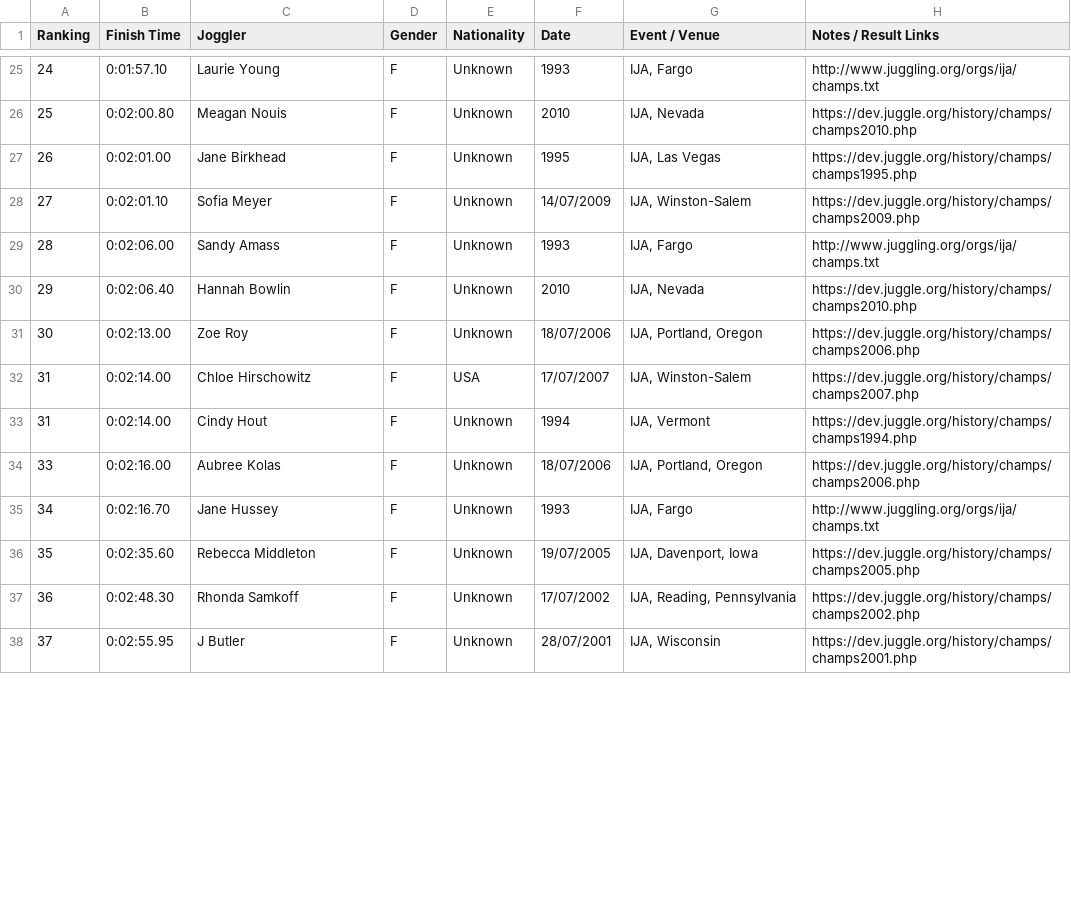
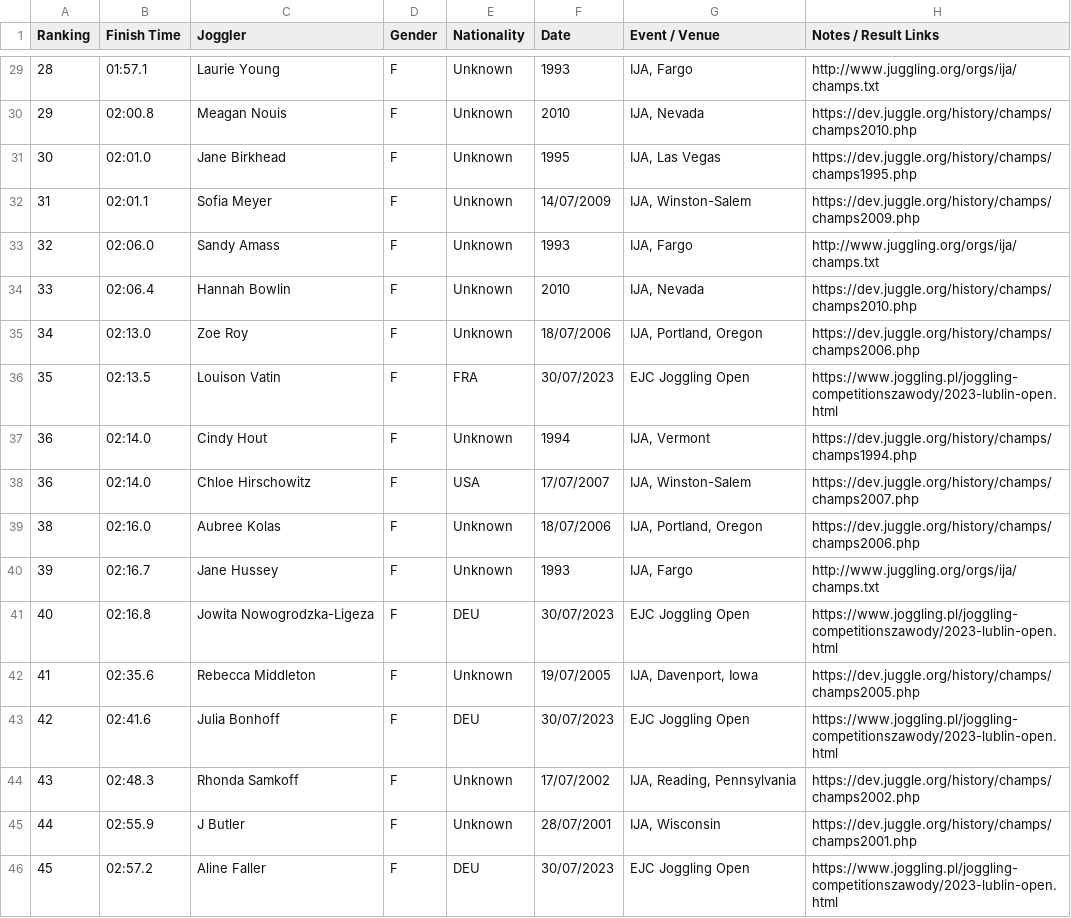
Before and after one commit to joggling-results/results, a CSV file: data/ranking_F_3b_400m.csv, drawn as a sheet; only a part is shown, gaps mark what is left out; the diff covers the shown part only.

```diff
--- a/data/ranking_F_3b_400m.csv
+++ b/data/ranking_F_3b_400m.csv
@@ -25,14 +29,18 @@ Ranking,Finish Time,Joggler,Gender,Nationality,Date,Event / Venue,Notes / Result
-24,0:01:57.10,Laurie Young,F,Unknown,1993,"IJA, Fargo",http://www.juggling.org/orgs/ija/champs.txt
-25,0:02:00.80,Meagan Nouis,F,Unknown,2010,"IJA, Nevada",https://dev.juggle.org/history/champs/champs2010.php
-26,0:02:01.00,Jane Birkhead,F,Unknown,1995,"IJA, Las Vegas",https://dev.juggle.org/history/champs/champs1995.php
-27,0:02:01.10,Sofia Meyer,F,Unknown,14/07/2009,"IJA, Winston-Salem",https://dev.juggle.org/history/champs/champs2009.php
-28,0:02:06.00,Sandy Amass,F,Unknown,1993,"IJA, Fargo",http://www.juggling.org/orgs/ija/champs.txt
-29,0:02:06.40,Hannah Bowlin,F,Unknown,2010,"IJA, Nevada",https://dev.juggle.org/history/champs/champs2010.php
-30,0:02:13.00,Zoe Roy,F,Unknown,18/07/2006,"IJA, Portland, Oregon",https://dev.juggle.org/history/champs/champs2006.php
-31,0:02:14.00,Chloe Hirschowitz,F,USA,17/07/2007,"IJA, Winston-Salem",https://dev.juggle.org/history/champs/champs2007.php
-31,0:02:14.00,Cindy Hout,F,Unknown,1994,"IJA, Vermont",https://dev.juggle.org/history/champs/champs1994.php
-33,0:02:16.00,Aubree Kolas,F,Unknown,18/07/2006,"IJA, Portland, Oregon",https://dev.juggle.org/history/champs/champs2006.php
-34,0:02:16.70,Jane Hussey,F,Unknown,1993,"IJA, Fargo",http://www.juggling.org/orgs/ija/champs.txt
-35,0:02:35.60,Rebecca Middleton,F,Unknown,19/07/2005,"IJA, Davenport, Iowa",https://dev.juggle.org/history/champs/champs2005.php
-36,0:02:48.30,Rhonda Samkoff,F,Unknown,17/07/2002,"IJA, Reading, Pennsylvania",https://dev.juggle.org/history/champs/champs2002.php
-37,0:02:55.95,J Butler,F,Unknown,28/07/2001,"IJA, Wisconsin",https://dev.juggle.org/history/champs/champs2001.php
+28,01:57.1,Laurie Young,F,Unknown,1993,"IJA, Fargo",http://www.juggling.org/orgs/ija/champs.txt
+29,02:00.8,Meagan Nouis,F,Unknown,2010,"IJA, Nevada",https://dev.juggle.org/history/champs/champs2010.php
+30,02:01.0,Jane Birkhead,F,Unknown,1995,"IJA, Las Vegas",https://dev.juggle.org/history/champs/champs1995.php
+31,02:01.1,Sofia Meyer,F,Unknown,14/07/2009,"IJA, Winston-Salem",https://dev.juggle.org/history/champs/champs2009.php
+32,02:06.0,Sandy Amass,F,Unknown,1993,"IJA, Fargo",http://www.juggling.org/orgs/ija/champs.txt
+33,02:06.4,Hannah Bowlin,F,Unknown,2010,"IJA, Nevada",https://dev.juggle.org/history/champs/champs2010.php
+34,02:13.0,Zoe Roy,F,Unknown,18/07/2006,"IJA, Portland, Oregon",https://dev.juggle.org/history/champs/champs2006.php
+35,02:13.5,Louison Vatin,F,FRA,30/07/2023,EJC Joggling Open,https://www.joggling.pl/joggling-competitionszawody/2023-lublin-open.html
+36,02:14.0,Cindy Hout,F,Unknown,1994,"IJA, Vermont",https://dev.juggle.org/history/champs/champs1994.php
+36,02:14.0,Chloe Hirschowitz,F,USA,17/07/2007,"IJA, Winston-Salem",https://dev.juggle.org/history/champs/champs2007.php
+38,02:16.0,Aubree Kolas,F,Unknown,18/07/2006,"IJA, Portland, Oregon",https://dev.juggle.org/history/champs/champs2006.php
+39,02:16.7,Jane Hussey,F,Unknown,1993,"IJA, Fargo",http://www.juggling.org/orgs/ija/champs.txt
+40,02:16.8,Jowita Nowogrodzka-Ligeza,F,DEU,30/07/2023,EJC Joggling Open,https://www.joggling.pl/joggling-competitionszawody/2023-lublin-open.html
+41,02:35.6,Rebecca Middleton,F,Unknown,19/07/2005,"IJA, Davenport, Iowa",https://dev.juggle.org/history/champs/champs2005.php
+42,02:41.6,Julia Bonhoff,F,DEU,30/07/2023,EJC Joggling Open,https://www.joggling.pl/joggling-competitionszawody/2023-lublin-open.html
+43,02:48.3,Rhonda Samkoff,F,Unknown,17/07/2002,"IJA, Reading, Pennsylvania",https://dev.juggle.org/history/champs/champs2002.php
+44,02:55.9,J Butler,F,Unknown,28/07/2001,"IJA, Wisconsin",https://dev.juggle.org/history/champs/champs2001.php
+45,02:57.2,Aline Faller,F,DEU,30/07/2023,EJC Joggling Open,https://www.joggling.pl/joggling-competitionszawody/2023-lublin-open.html
```
Also changed, not shown: 4 added rows and 32 edited cells elsewhere in this file, data/giduz_df.csv, data/map_pivot.csv, 35 other files.
